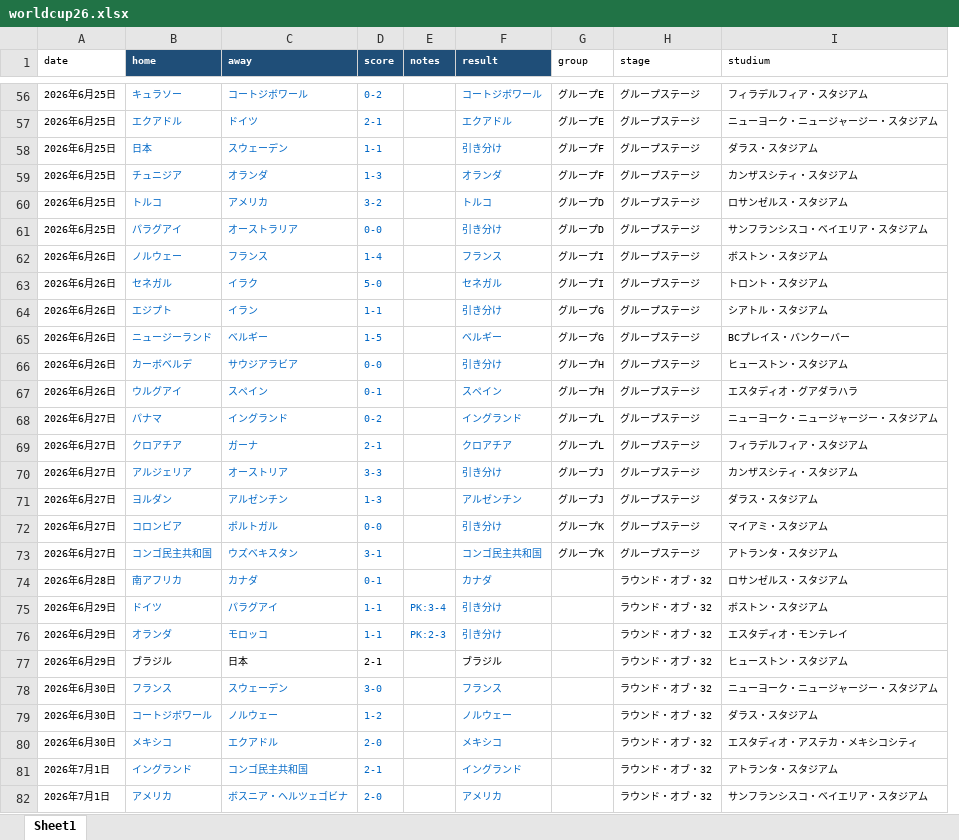
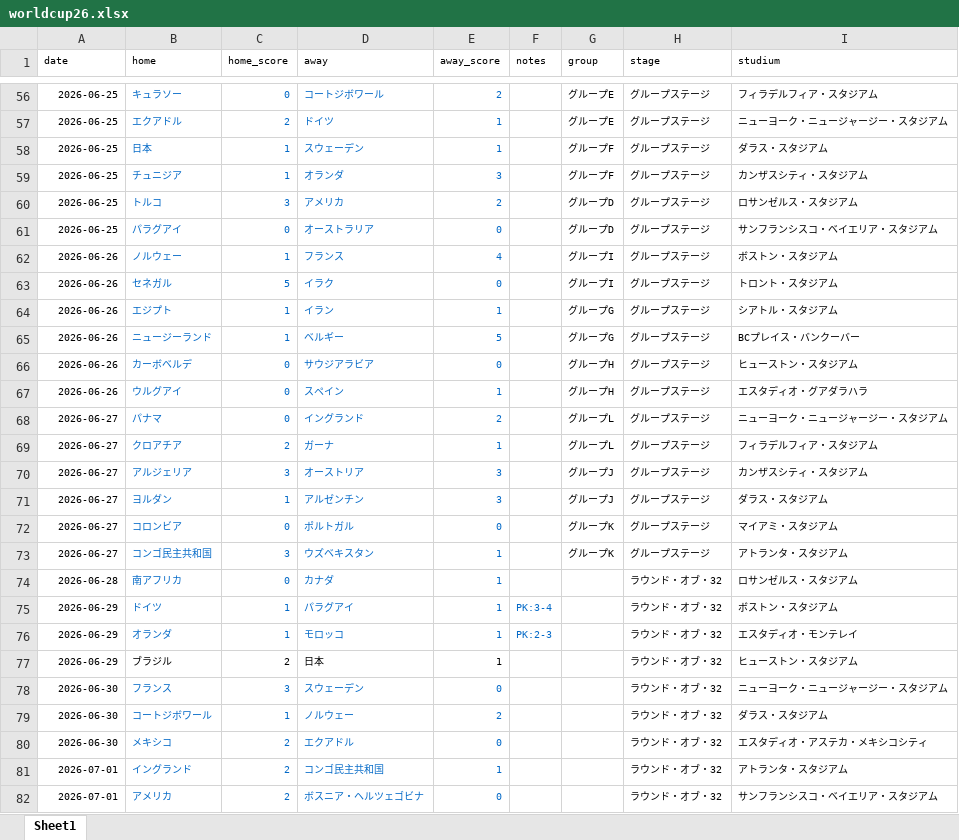
Before and after one commit to tatamyiwathy/WorldCup2026, an Excel workbook: worldcup26.xlsx, sheet Sheet1, drawn as a sheet; only a part is shown, gaps mark what is left out; values as stored, in another font and other column widths than the file's, no borders; table styles not drawn; removed rows and columns are numbered as before the commit, all else as after; the diff covers the shown part only; the diff names each change by its address in the sheet, - before the commit and + after, or states it on an @@ line.

Commit message:
Normalize match schema and date format
Updates the World Cup dataset to a machine-friendly structure by converting `date` values to `YYYY-MM-DD`, replacing `score` with numeric `home_score`/`away_score`, and removing the derived `result` field. `xls-to-json.py` now normalizes dates during export, and the JSON/XLSX data were regenerated with these schema changes (including updated match entries). Also adds `sample.py` to print formatted match results from the new JSON shape.

```diff
--- a/worldcup26.xlsx (sheet Sheet1)
+++ b/worldcup26.xlsx (sheet Sheet1)
+column C (home_score), rows 56-82: 0 | 2 | 1 | 1 | 3 | 0 | 1 | 5 | 1 | 1 | 0 | 0 | 0 | 2 | 3 | 1 | 0 | 3 | 0 | 1 | 1 | 2 | 3 | 1 | 2 | 2 | 2
-column D (score), rows 56-82: 0-2 | 2-1 | 1-1 | 1-3 | 3-2 | 0-0 | 1-4 | 5-0 | 1-1 | 1-5 | 0-0 | 0-1 | 0-2 | 2-1 | 3-3 | 1-3 | 0-0 | 3-1 | 0-1 | 1-1 | 1-1 | 2-1 | 3-0 | 1-2 | 2-0 | 2-1 | 2-0
+column E (away_score), rows 56-82: 2 | 1 | 1 | 3 | 2 | 0 | 4 | 0 | 1 | 5 | 0 | 1 | 2 | 1 | 3 | 3 | 0 | 1 | 1 | 1 | 1 | 1 | 0 | 2 | 0 | 1 | 0
-column F (result), rows 56-82: コートジボワール | エクアドル | 引き分け | オランダ | トルコ | 引き分け | フランス | セネガル | 引き分け | ベルギー | 引き分け | スペイン | イングランド | クロアチア | 引き分け | アルゼンチン | 引き分け | コンゴ⺠主共和国 | カナダ | 引き分け | 引き分け | ブラジル | フランス | ノルウェー | メキシコ | イングランド | アメリカ
@@ B1 fill: #1F4E78 → none, bold: on → off, text colour: #FFFFFF → black @@
@@ D1 fill: #1F4E78 → none, bold: on → off, text colour: #FFFFFF → black @@
@@ F1 fill: #1F4E78 → none, bold: on → off, text colour: #FFFFFF → black @@
-A56:A61 (date): 2026年6⽉25⽇
+A56:A61 (date): 2026-06-25
-A62:A67 (date): 2026年6⽉26⽇
+A62:A67 (date): 2026-06-26
-A68:A73 (date): 2026年6⽉27⽇
+A68:A73 (date): 2026-06-27
-A74 (date): 2026年6⽉28⽇
+A74 (date): 2026-06-28
-A75:A77 (date): 2026年6⽉29⽇
+A75:A77 (date): 2026-06-29
-A78:A80 (date): 2026年6⽉30⽇
+A78:A80 (date): 2026-06-30
-A81:A82 (date): 2026年7⽉1⽇
+A81:A82 (date): 2026-07-01
```
Also changed, not shown: 79 edited cells elsewhere in this sheet, 3 other files.
